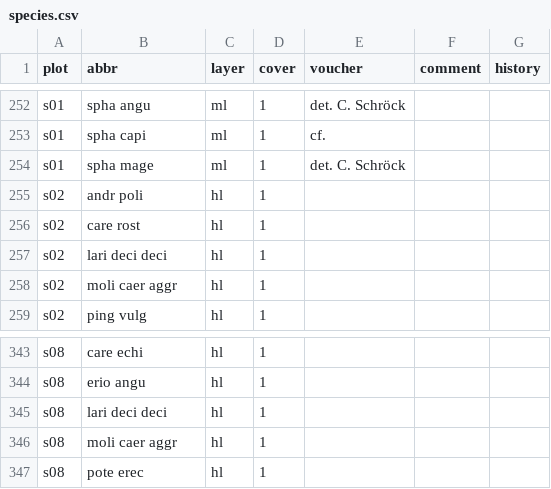
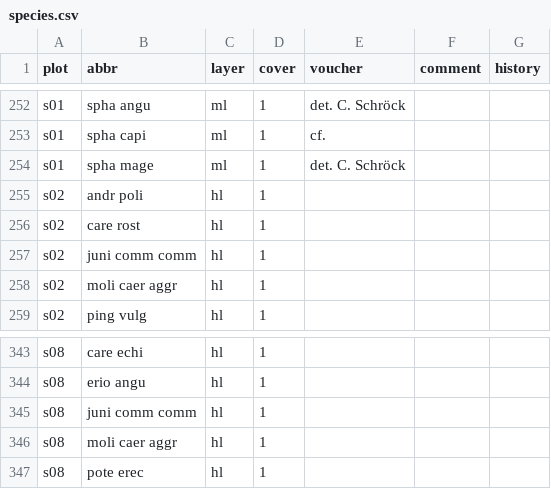
Before and after one commit to kardinal-eros/vegsoup-data, a CSV file: überling dta/species.csv, drawn as a sheet; only a part is shown, gaps mark what is left out.

Commit message:
corrected species

```diff
--- a/überling dta/species.csv
+++ b/überling dta/species.csv
@@ -256,3 +256,3 @@ s02,andr poli,hl,1,,,
 s02,care rost,hl,1,,,
-s02,lari deci deci,hl,1,,,
+s02,juni comm comm,hl,1,,,
 s02,moli caer aggr,hl,1,,,
@@ -344,3 +344,3 @@ s08,care echi,hl,1,,,
 s08,erio angu,hl,1,,,
-s08,lari deci deci,hl,1,,,
+s08,juni comm comm,hl,1,,,
 s08,moli caer aggr,hl,1,,,
```
Also changed, not shown: überling dta/transcript.csv, 2 other files.
